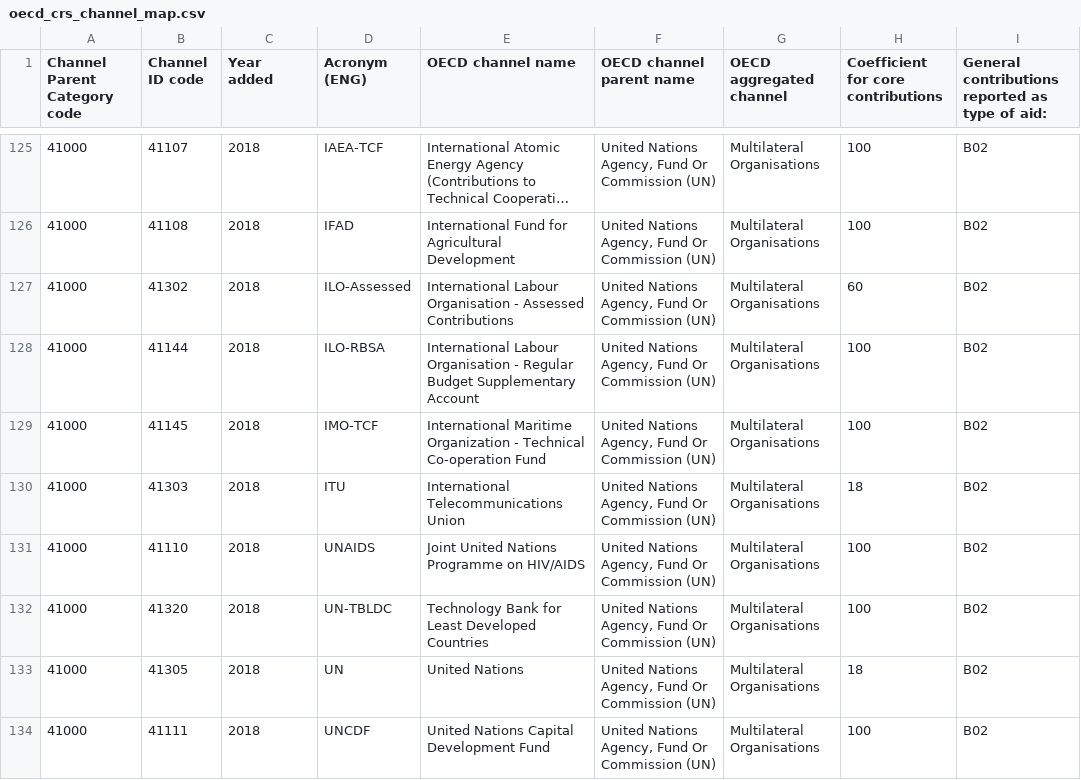
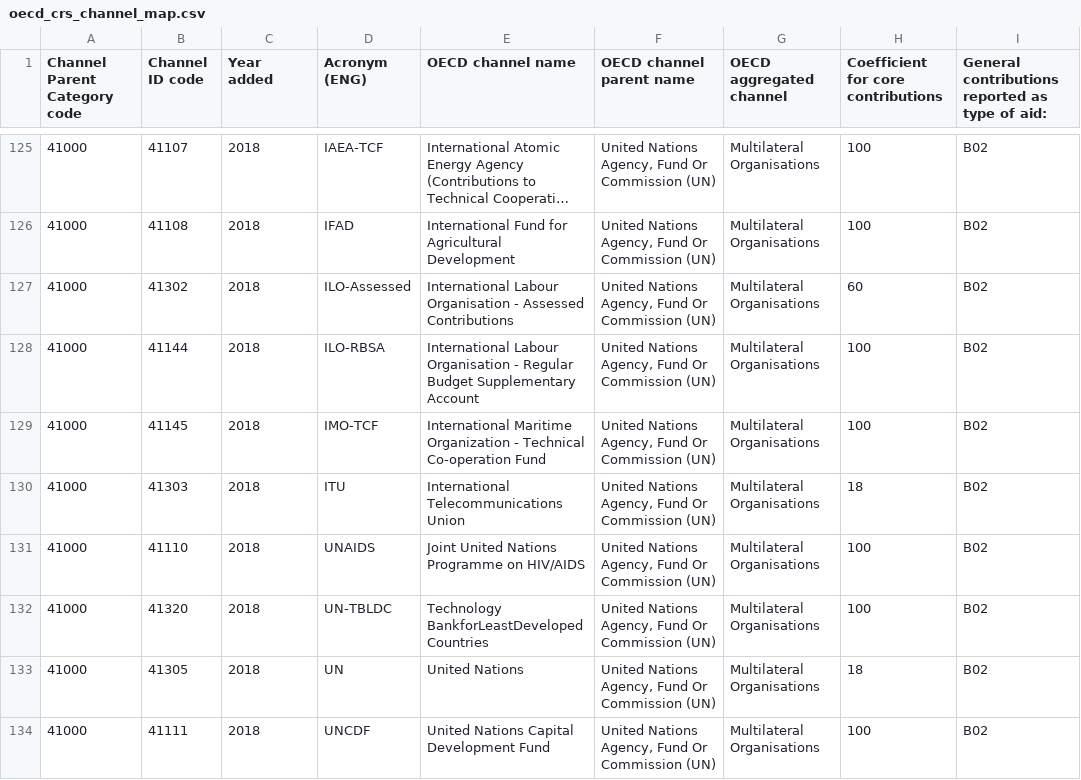
Before and after one commit to devinit/ddw-analyst-ui, a CSV file: data_updates/manual/CSV/oecd_crs_channel_map.csv, drawn as a sheet; only a part is shown, gaps mark what is left out; long unchanged cells end in …; the diff covers the shown part only; the diff names each change by its address in the sheet, - before the commit and + after, or states it on an @@ line.

```diff
--- a/data_updates/manual/CSV/oecd_crs_channel_map.csv
+++ b/data_updates/manual/CSV/oecd_crs_channel_map.csv
-E132 (OECD channel name): Technology Bank for Least Developed Countries
+E132 (OECD channel name): Technology BankforLeastDeveloped Countries
```
Also changed, not shown: 7 edited cells elsewhere in this file, data_updates/manual/CSV/oecd_crs_aid_type_ref.csv, data_updates/manual/CSV/oecd_crs_donor_type_ref.csv.
